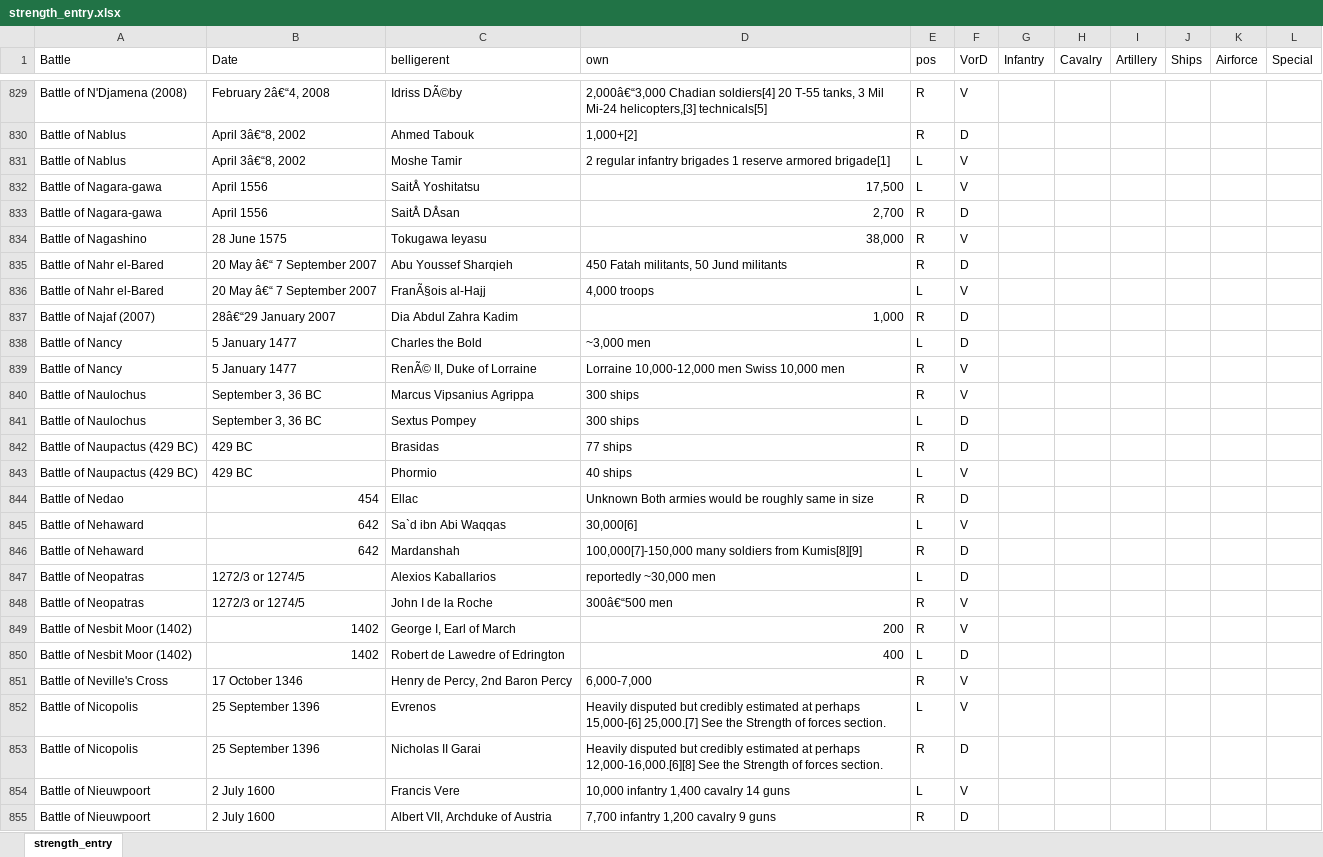
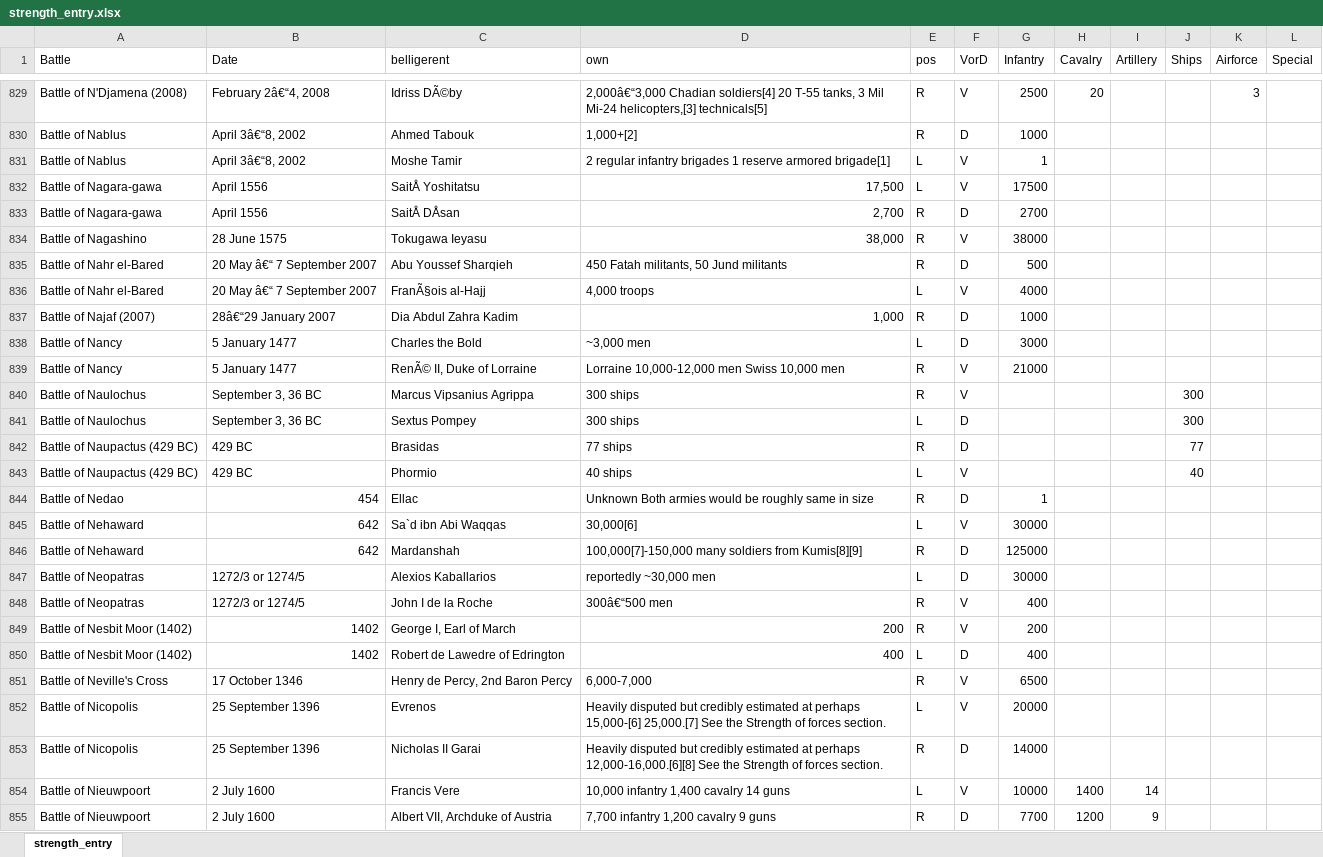
Before and after one commit to ethanarsht/military_rankings, an Excel workbook: strength_entry.xlsx, sheet strength_entry, drawn as a sheet; only a part is shown, gaps mark what is left out; values as stored, in another font and other column widths than the file's, no borders; table styles not drawn; the diff covers the shown part only; the diff names each change by its address in the sheet, - before the commit and + after, or states it on an @@ line.

Commit message:
strength

```diff
--- a/strength_entry.xlsx (sheet strength_entry)
+++ b/strength_entry.xlsx (sheet strength_entry)
-G829 (Infantry): (empty)
+G829 (Infantry): 2500
-H829 (Cavalry): (empty)
+H829 (Cavalry): 20
-K829 (Airforce): (empty)
+K829 (Airforce): 3
-G830 (Infantry): (empty)
+G830 (Infantry): 1000
-G831 (Infantry): (empty)
+G831 (Infantry): 1
-G832 (Infantry): (empty)
+G832 (Infantry): 17500
-G833 (Infantry): (empty)
+G833 (Infantry): 2700
-G834 (Infantry): (empty)
+G834 (Infantry): 38000
-G835 (Infantry): (empty)
+G835 (Infantry): 500
-G836 (Infantry): (empty)
+G836 (Infantry): 4000
-G837 (Infantry): (empty)
+G837 (Infantry): 1000
-G838 (Infantry): (empty)
+G838 (Infantry): 3000
-G839 (Infantry): (empty)
+G839 (Infantry): 21000
-J840:J841 (Ships): (empty)
+J840:J841 (Ships): 300
-J842 (Ships): (empty)
+J842 (Ships): 77
-J843 (Ships): (empty)
+J843 (Ships): 40
-G844 (Infantry): (empty)
+G844 (Infantry): 1
-G845 (Infantry): (empty)
+G845 (Infantry): 30000
-G846 (Infantry): (empty)
+G846 (Infantry): 125000
-G847 (Infantry): (empty)
+G847 (Infantry): 30000
-G848 (Infantry): (empty)
+G848 (Infantry): 400
-G849 (Infantry): (empty)
+G849 (Infantry): 200
-G850 (Infantry): (empty)
+G850 (Infantry): 400
-G851 (Infantry): (empty)
+G851 (Infantry): 6500
-G852 (Infantry): (empty)
+G852 (Infantry): 20000
-G853 (Infantry): (empty)
+G853 (Infantry): 14000
-G854 (Infantry): (empty)
+G854 (Infantry): 10000
-H854 (Cavalry): (empty)
+H854 (Cavalry): 1400
-I854 (Artillery): (empty)
+I854 (Artillery): 14
-G855 (Infantry): (empty)
+G855 (Infantry): 7700
-H855 (Cavalry): (empty)
+H855 (Cavalry): 1200
-I855 (Artillery): (empty)
+I855 (Artillery): 9
```
Also changed, not shown: 968 edited cells elsewhere in this sheet.
